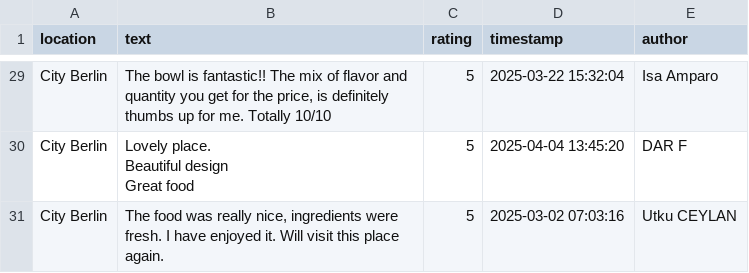
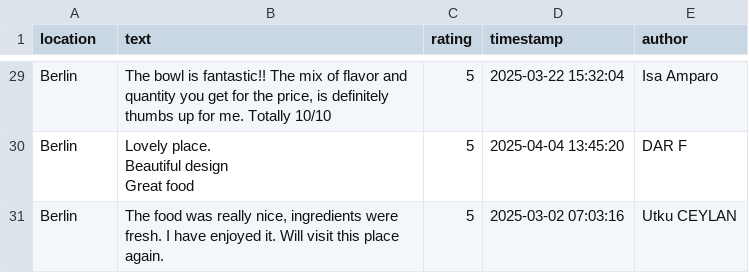
Before and after one commit to hackingbandy/scraping, a CSV file: data/kaspar_schmauser_all_reviews.csv, drawn as a sheet; only a part is shown, gaps mark what is left out; the diff covers the shown part only; the diff names each change by its address in the sheet, - before the commit and + after, or states it on an @@ line.

Commit message:
remove city

```diff
--- a/data/kaspar_schmauser_all_reviews.csv
+++ b/data/kaspar_schmauser_all_reviews.csv
-A29:A31 (location): City Berlin
+A29:A31 (location): Berlin
```
Also changed, not shown: 29 edited cells elsewhere in this file.
